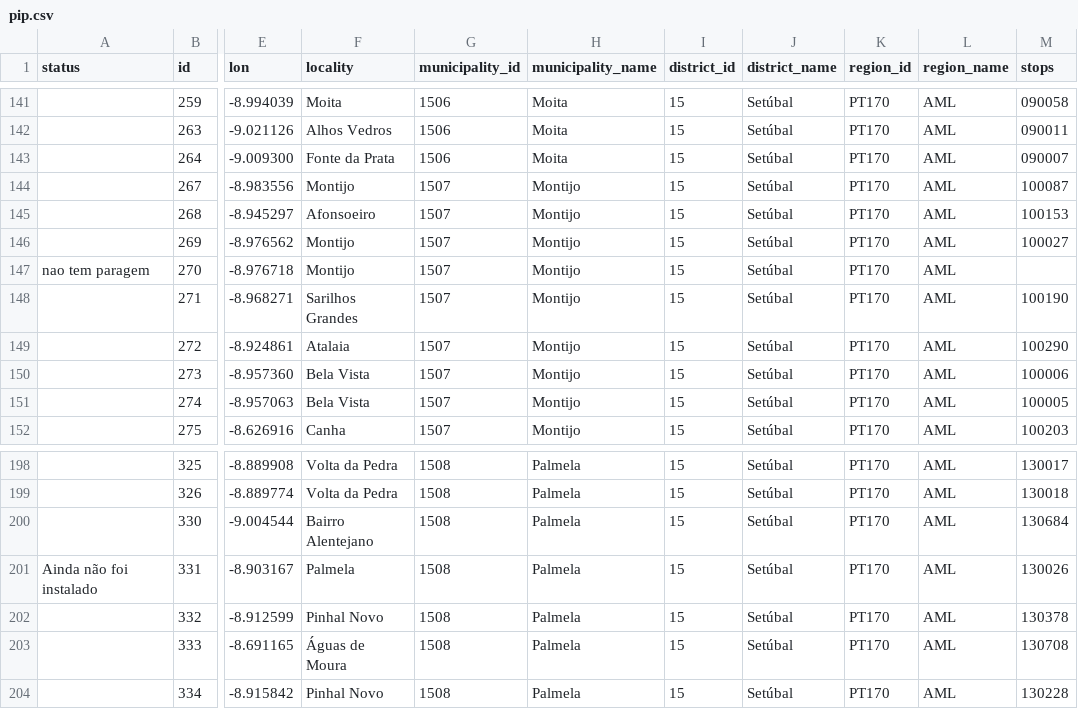
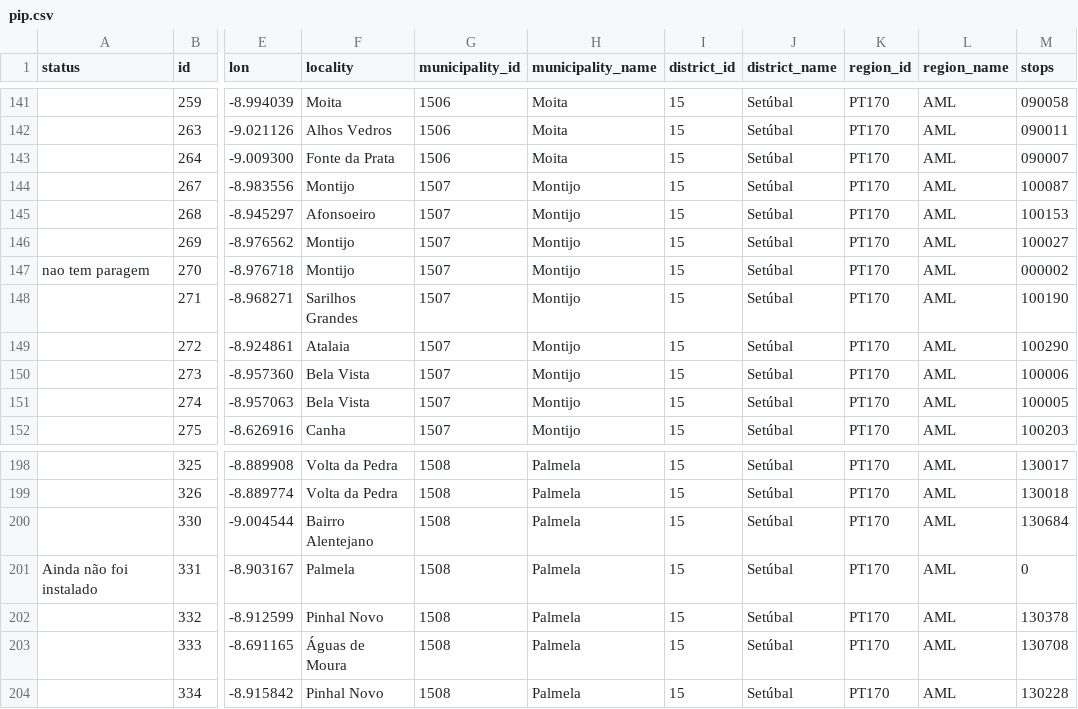
Before and after one commit to carrismetropolitana/datasets, a CSV file: facilities/pip/pip.csv, drawn as a sheet; only a part is shown, gaps mark what is left out; the diff covers the shown part only; the diff names each change by its address in the sheet, - before the commit and + after, or states it on an @@ line.

Commit message:
Atualização PIP

```diff
--- a/facilities/pip/pip.csv
+++ b/facilities/pip/pip.csv
-M147 (stops): (empty)
+M147 (stops): 000002
-M201 (stops): 130026
+M201 (stops): 0
```
Also changed, not shown: 55 edited cells elsewhere in this file.
